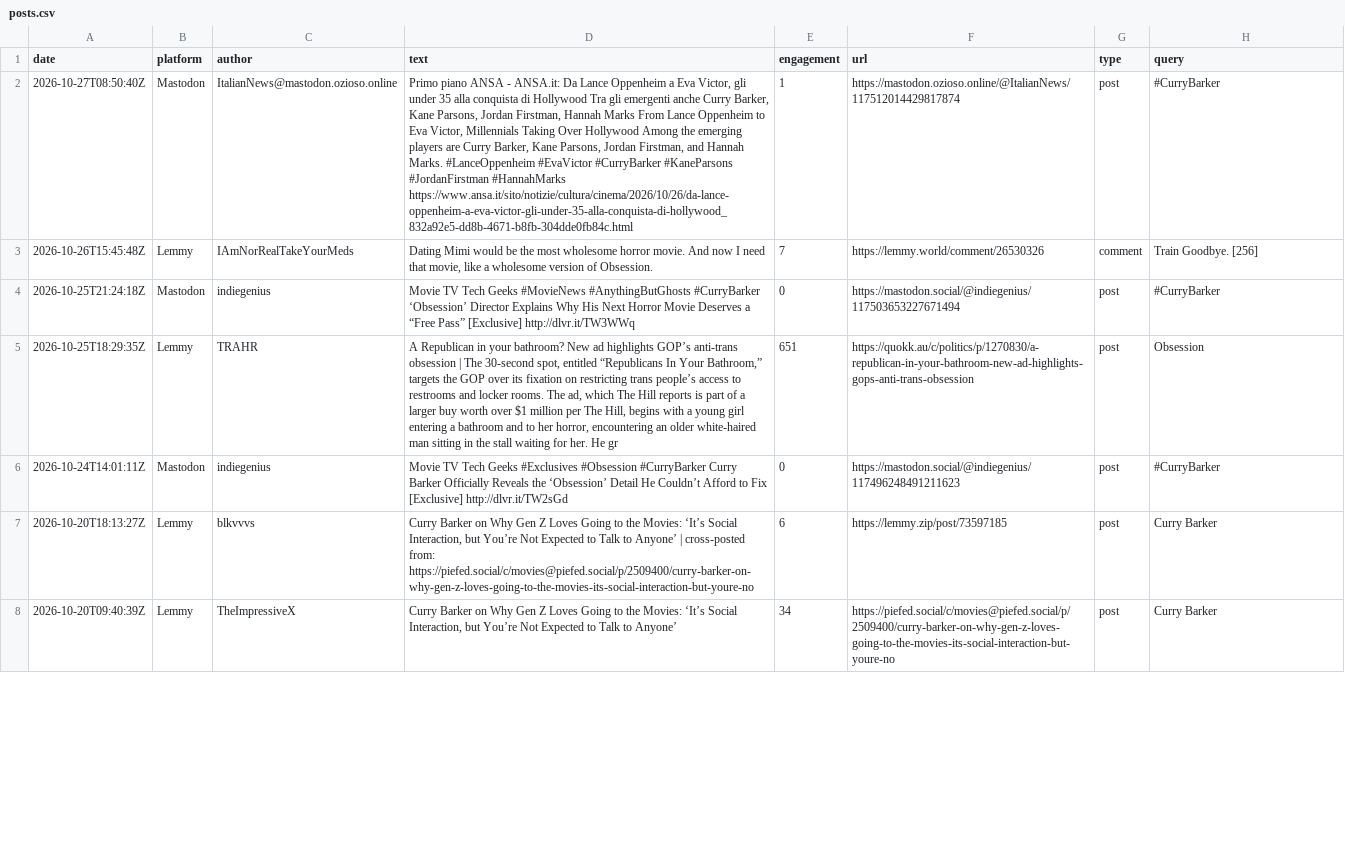
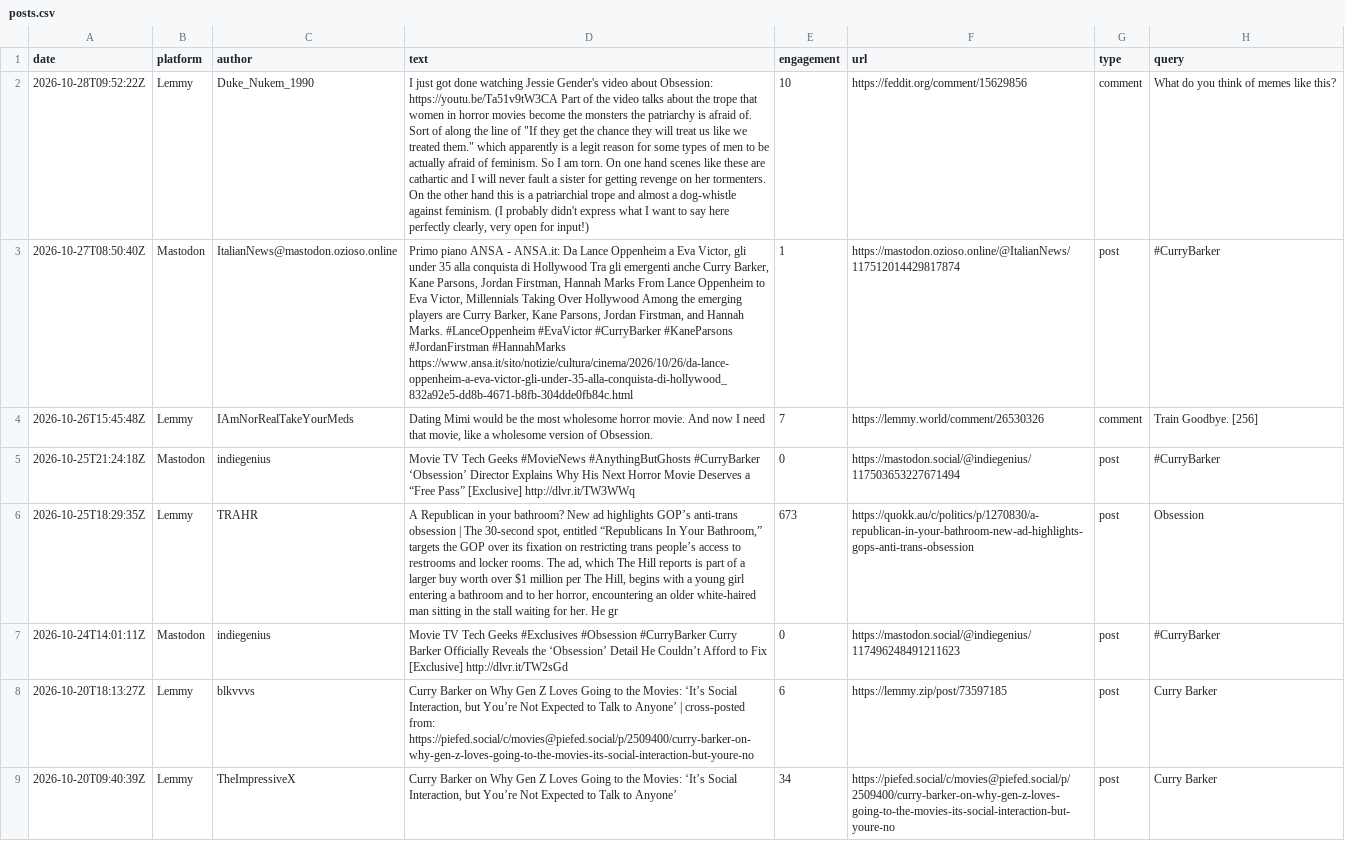
Before and after one commit to jmurphy328-code/Social-listening, a CSV file: data/obsession/posts.csv, drawn as a sheet; only a part is shown; addresses are those after the commit; the diff names each change by its address in the sheet, - before the commit and + after, or states it on an @@ line.

```diff
--- a/data/obsession/posts.csv
+++ b/data/obsession/posts.csv
+row 2: 2026-10-28T09:52:22Z | Lemmy | Duke_Nukem_1990 | I just got done watching Jessie Gender's video about Obsession: https://youtu.be/Ta51v9tW3CA Part of the video talks about the trope that women in horror movies become the monsters the patriarchy is afraid of. Sort of along the line of "If they get the chance they will treat us like we treated them." which apparently is a legit reason for some types of men to be actually afraid of feminism. So I am torn. On one hand scenes like these are cathartic and I will never fault a sister for getting revenge on her tormenters. On the other hand this is a patriarchial trope and almost a dog-whistle against feminism. (I probably didn't express what I want to say here perfectly clearly, very open for input!) | 10 | https://feddit.org/comment/15629856 | comment | What do you think of memes like this?
-E6 (engagement): 651
+E6 (engagement): 673
```
Also changed, not shown: data/obsession/pageviews.csv, data/spider-man-brand-new-day/pageviews.csv, 7 other files.
